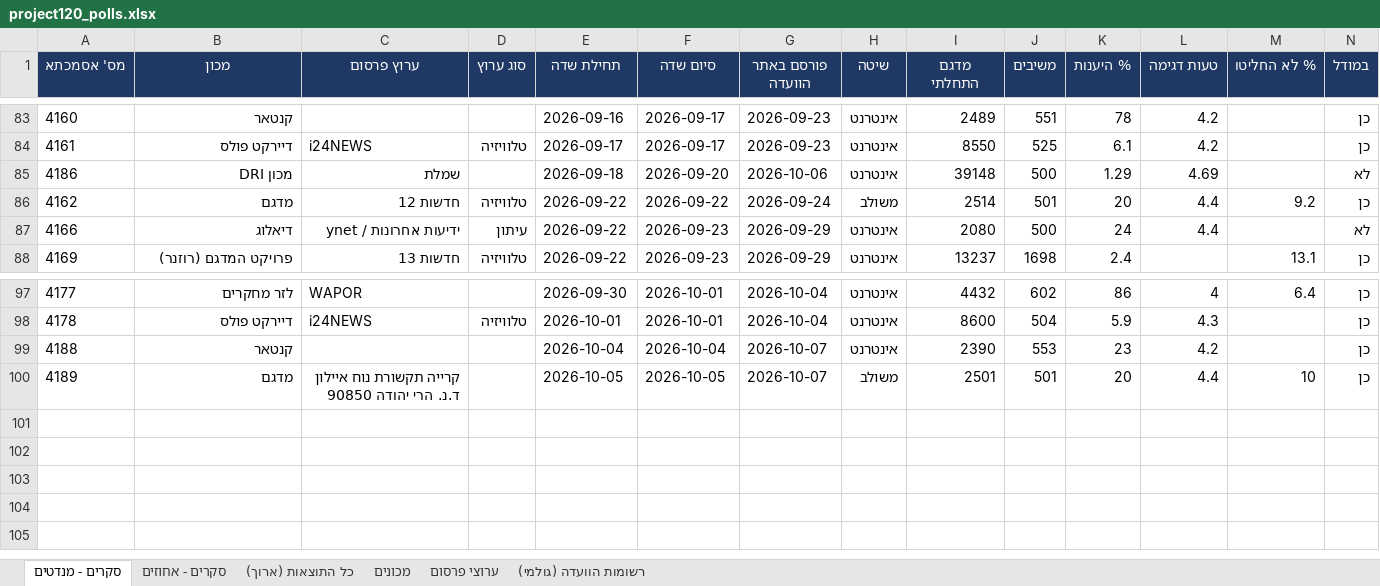
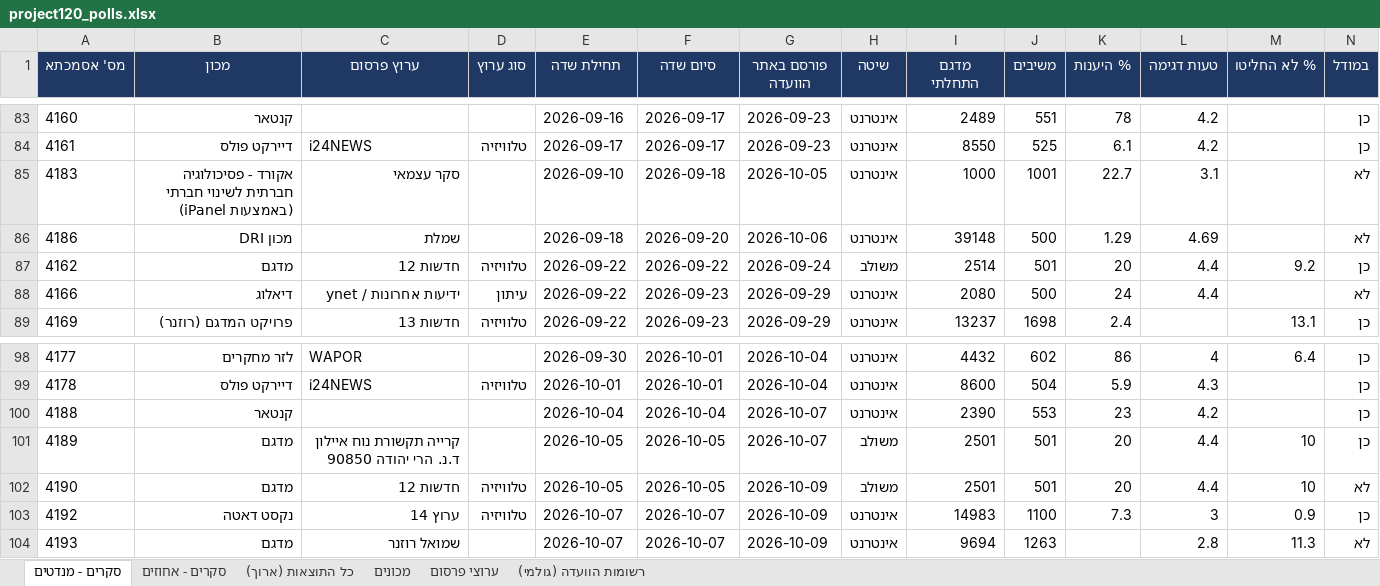
Before and after one commit to lautmanaha/project120, an Excel workbook: exports/project120_polls.xlsx, sheet סקרים - מנדטים, drawn as a sheet; only a part is shown, gaps mark what is left out; values as stored, in another font and other column widths than the file's, no borders; rows hold the shown columns only; the diff names each change by its address in the sheet, - before the commit and + after, or states it on an @@ line.

```diff
--- a/exports/project120_polls.xlsx (sheet סקרים - מנדטים)
+++ b/exports/project120_polls.xlsx (sheet סקרים - מנדטים)
+row 85: 4183 | אקורד - פסיכולוגיה חברתית לשינוי חברתי (באמצעות iPanel) | סקר עצמאי |  | 2026-09-10 | 2026-09-18 | 2026-10-05 | אינטרנט | 1000 | 1001 | 22.7 | 3.1 |  | לא
+row 102: 4190 | מדגם | חדשות 12 | טלוויזיה | 2026-10-05 | 2026-10-05 | 2026-10-09 | משולב | 2501 | 501 | 20 | 4.4 | 10 | לא
+row 103: 4192 | נקסט דאטה | ערוץ 14 | טלוויזיה | 2026-10-07 | 2026-10-07 | 2026-10-09 | אינטרנט | 14983 | 1100 | 7.3 | 3 | 0.9 | כן
+row 104: 4193 | מדגם | שמואל רוזנר |  | 2026-10-07 | 2026-10-07 | 2026-10-09 | אינטרנט | 9694 | 1263 |  | 2.8 | 11.3 | לא
```
Also changed, not shown: sheet כל התוצאות (ארוך), sheet סקרים - אחוזים, sheet רשומות הוועדה (גולמי), sheet מכונים, sheet ערוצי פרסום, 25 other files.
